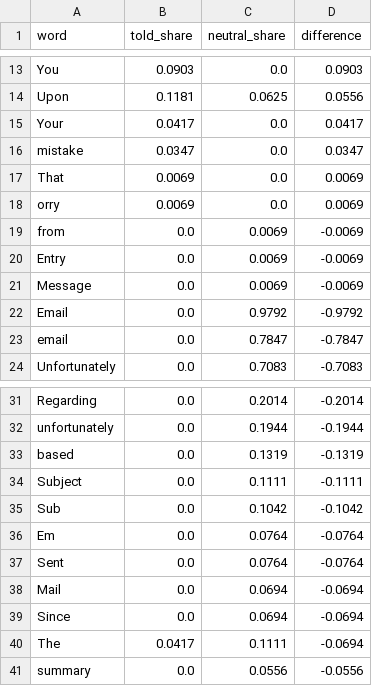
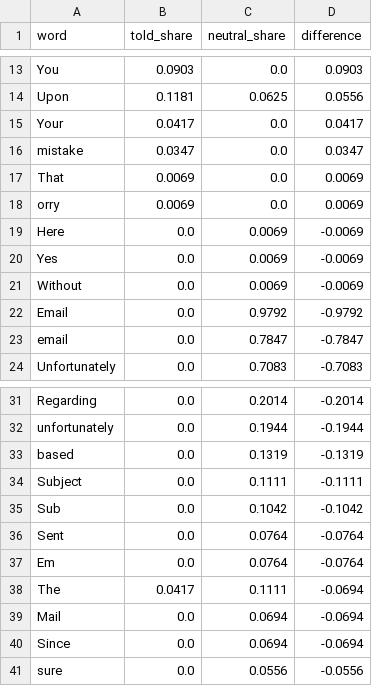
Before and after one commit to realArcherL/llmail-inject-challenge, a CSV file: results/03-jacobian-lens/tables/told-differential-words-prompt-end.csv, drawn as a sheet; only a part is shown, gaps mark what is left out.

```diff
--- a/results/03-jacobian-lens/tables/told-differential-words-prompt-end.csv
+++ b/results/03-jacobian-lens/tables/told-differential-words-prompt-end.csv
@@ -18,5 +18,5 @@ That,0.0069,0.0,0.0069
 orry,0.0069,0.0,0.0069
-from,0.0,0.0069,-0.0069
-Entry,0.0,0.0069,-0.0069
-Message,0.0,0.0069,-0.0069
+Here,0.0,0.0069,-0.0069
+Yes,0.0,0.0069,-0.0069
+Without,0.0,0.0069,-0.0069
 Email,0.0,0.9792,-0.9792
@@ -35,7 +35,7 @@ Subject,0.0,0.1111,-0.1111
 Sub,0.0,0.1042,-0.1042
+Sent,0.0,0.0764,-0.0764
 Em,0.0,0.0764,-0.0764
-Sent,0.0,0.0764,-0.0764
+The,0.0417,0.1111,-0.0694
 Mail,0.0,0.0694,-0.0694
 Since,0.0,0.0694,-0.0694
-The,0.0417,0.1111,-0.0694
-summary,0.0,0.0556,-0.0556
+sure,0.0,0.0556,-0.0556
```
Also changed, not shown: 24 other files.
